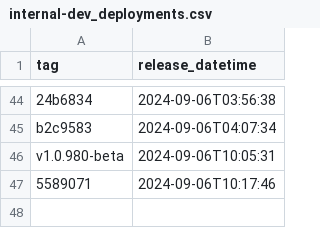
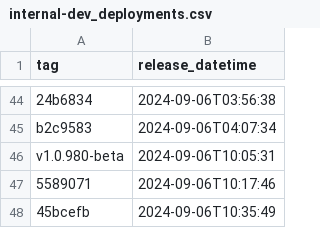
Before and after one commit to NHSDigital/prescriptionsforpatients, a CSV file: _data/internal-dev_deployments.csv, drawn as a sheet; only a part is shown, gaps mark what is left out; the diff names each change by its address in the sheet, - before the commit and + after, or states it on an @@ line.

```diff
--- a/_data/internal-dev_deployments.csv
+++ b/_data/internal-dev_deployments.csv
+row 48: 45bcefb | 2024-09-06T10:35:49
```
Also changed, not shown: 1 other file.
